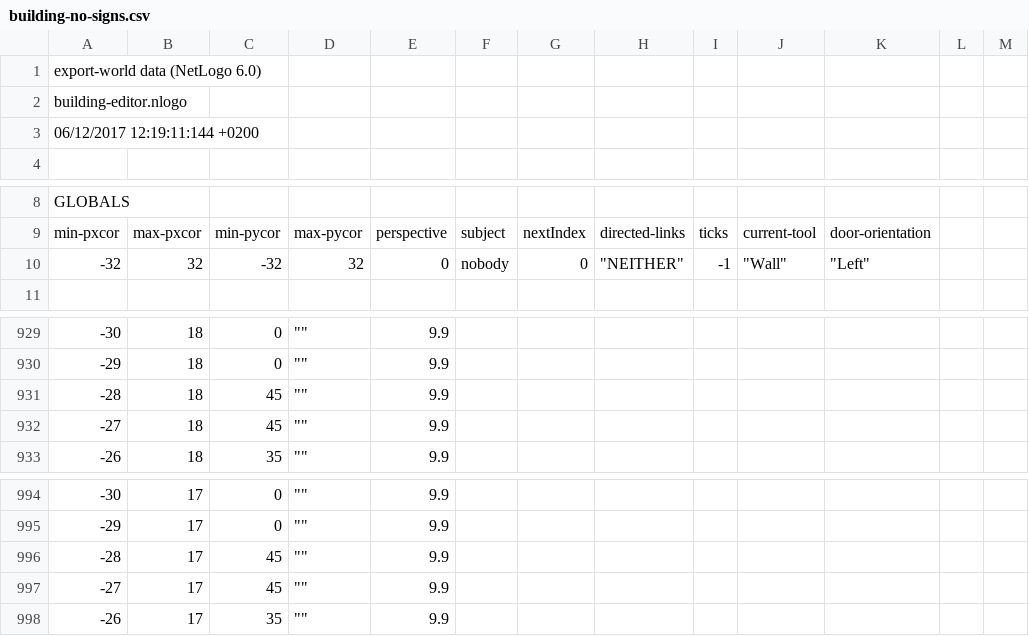
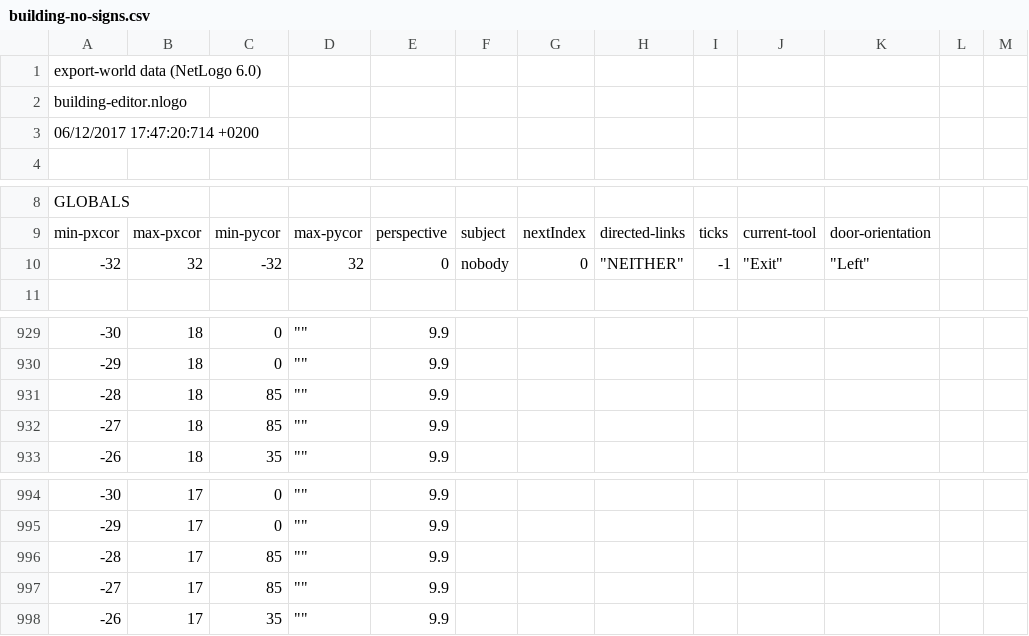
Before and after one commit to Vaculik/escape-buidling, a CSV file: sources/maps/building-no-signs.csv, drawn as a sheet; only a part is shown, gaps mark what is left out.

```diff
--- a/sources/maps/building-no-signs.csv
+++ b/sources/maps/building-no-signs.csv
@@ -2,3 +2,3 @@
 "building-editor.nlogo"
-"06/12/2017 12:19:11:144 +0200"
+"06/12/2017 17:47:20:714 +0200"
 
@@ -9,3 +9,3 @@
 "min-pxcor","max-pxcor","min-pycor","max-pycor","perspective","subject","nextIndex","directed-links","ticks","current-tool","door-orientation"
-"-32","32","-32","32","0","nobody","0","""NEITHER""","-1","""Wall""","""Left"""
+"-32","32","-32","32","0","nobody","0","""NEITHER""","-1","""Exit""","""Left"""
 
@@ -930,4 +930,4 @@
 "-29","18","0","""""","9.9"
-"-28","18","45","""""","9.9"
-"-27","18","45","""""","9.9"
+"-28","18","85","""""","9.9"
+"-27","18","85","""""","9.9"
 "-26","18","35","""""","9.9"
@@ -995,4 +995,4 @@
 "-29","17","0","""""","9.9"
-"-28","17","45","""""","9.9"
-"-27","17","45","""""","9.9"
+"-28","17","85","""""","9.9"
+"-27","17","85","""""","9.9"
 "-26","17","35","""""","9.9"
```
Also changed, not shown: sources/maps/building-signs.csv, sources/maps/one-room-2.csv, 2 other files.
